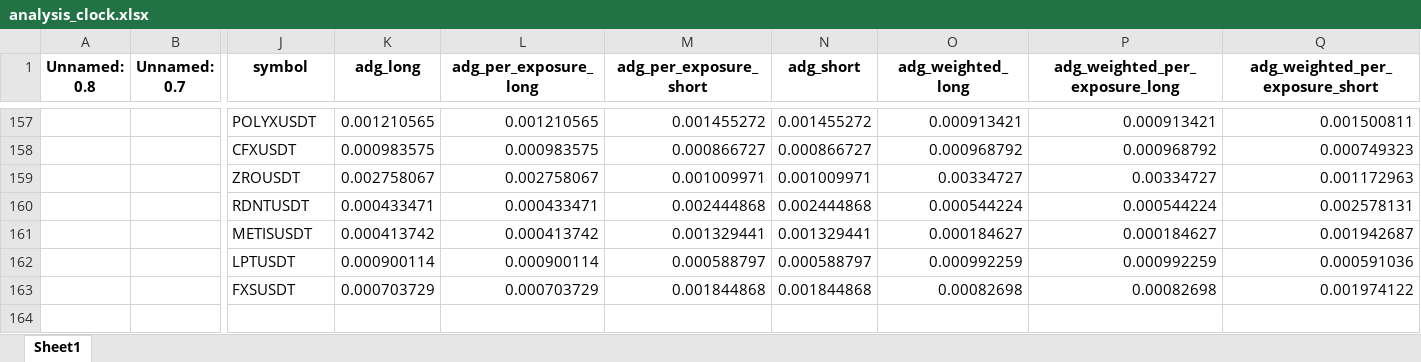
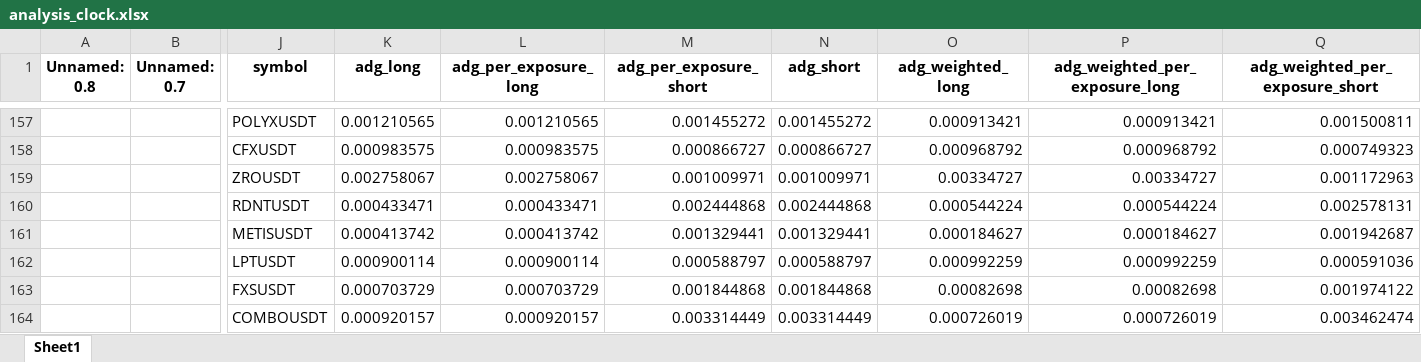
Before and after one commit to protoad56/passivbot_configs, an Excel workbook: optimized/logs/analysis_clock.xlsx, sheet Sheet1, drawn as a sheet; only a part is shown, gaps mark what is left out; values as stored, in another font and other column widths than the file's, no borders; rows hold the shown columns only; the diff names each change by its address in the sheet, - before the commit and + after, or states it on an @@ line.

```diff
--- a/optimized/logs/analysis_clock.xlsx (sheet Sheet1)
+++ b/optimized/logs/analysis_clock.xlsx (sheet Sheet1)
+row 164:  |  | COMBOUSDT | 0.000920157 | 0.000920157 | 0.003314449 | 0.003314449 | 0.000726019 | 0.000726019 | 0.003462474
```
Also changed, not shown: 2 other files.
